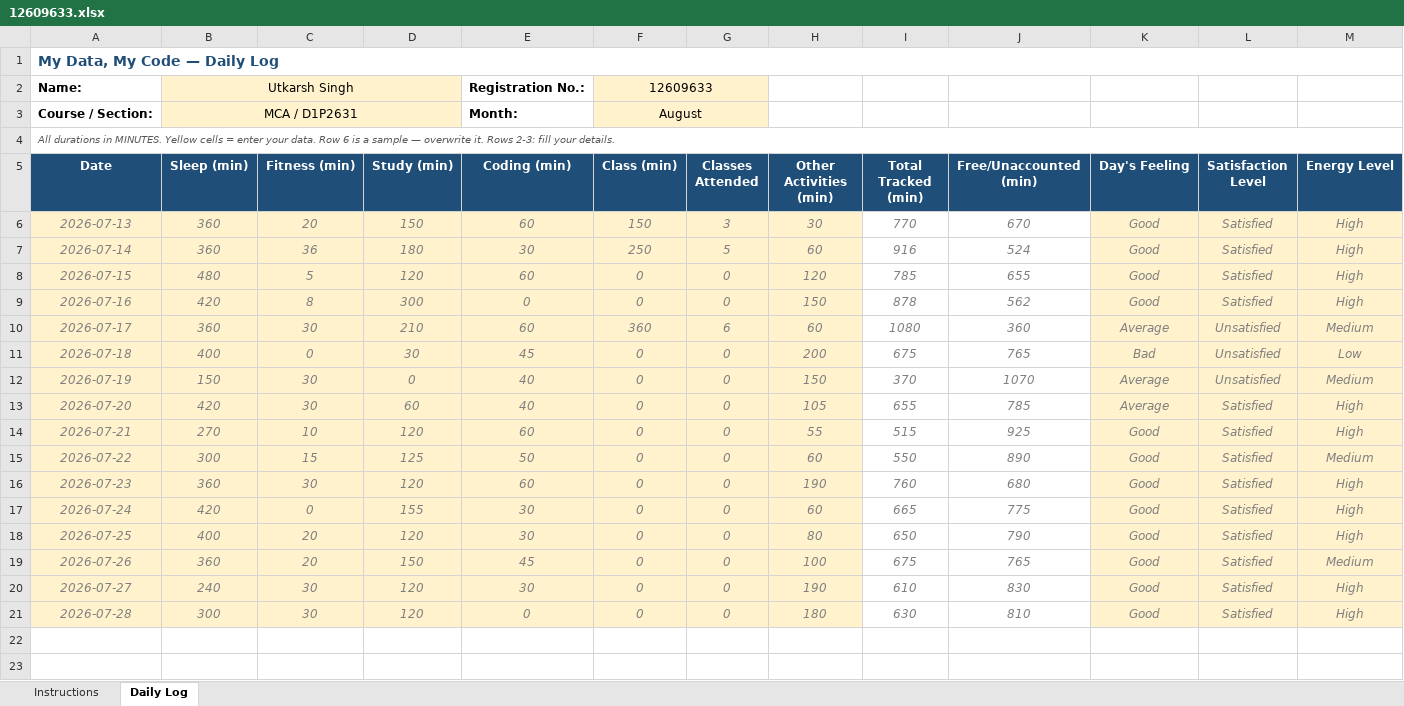
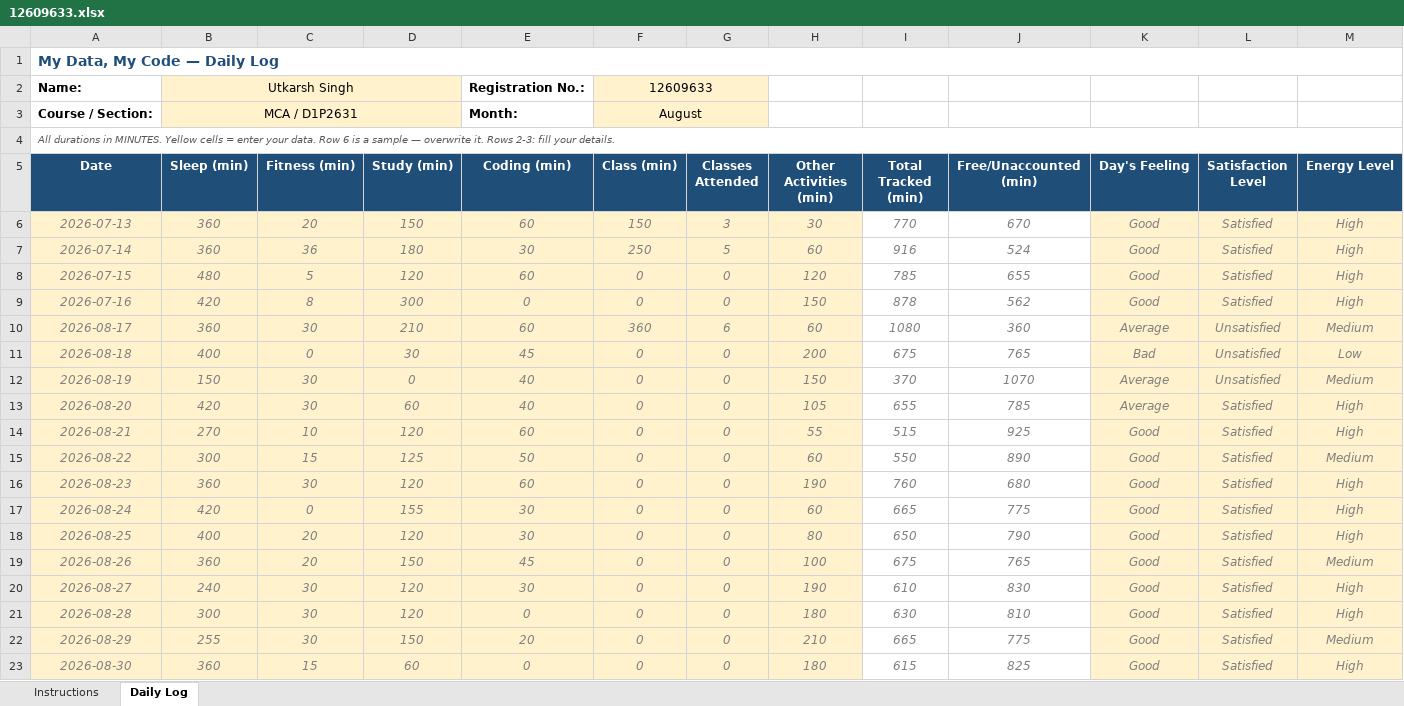
Before and after one commit to utkarsh-singh89/my-data-my-code, an Excel workbook: 12609633.xlsx, sheet Daily Log, drawn as a sheet; only a part is shown; values as stored, in another font and other column widths than the file's, no borders; conditional formats not drawn; rows hold the shown columns only; the diff names each change by its address in the sheet, - before the commit and + after, or states it on an @@ line.

Commit message:
Updated Daily Data

```diff
--- a/12609633.xlsx (sheet Daily Log)
+++ b/12609633.xlsx (sheet Daily Log)
-A10 (Date): 2026-07-17
+A10 (Date): 2026-08-17
-A11 (Date): 2026-07-18
+A11 (Date): 2026-08-18
-A12 (Date): 2026-07-19
+A12 (Date): 2026-08-19
-A13 (Date): 2026-07-20
+A13 (Date): 2026-08-20
-A14 (Date): 2026-07-21
+A14 (Date): 2026-08-21
-A15 (Date): 2026-07-22
+A15 (Date): 2026-08-22
-A16 (Date): 2026-07-23
+A16 (Date): 2026-08-23
-A17 (Date): 2026-07-24
+A17 (Date): 2026-08-24
-A18 (Date): 2026-07-25
+A18 (Date): 2026-08-25
-A19 (Date): 2026-07-26
+A19 (Date): 2026-08-26
-A20 (Date): 2026-07-27
+A20 (Date): 2026-08-27
-A21 (Date): 2026-07-28
+A21 (Date): 2026-08-28
+row 22: 2026-08-29 | 255 | 30 | 150 | 20 | 0 | 0 | 210 | 665 | 775 | Good | Satisfied | Medium
+row 23: 2026-08-30 | 360 | 15 | 60 | 0 | 0 | 0 | 180 | 615 | 825 | Good | Satisfied | High
```
